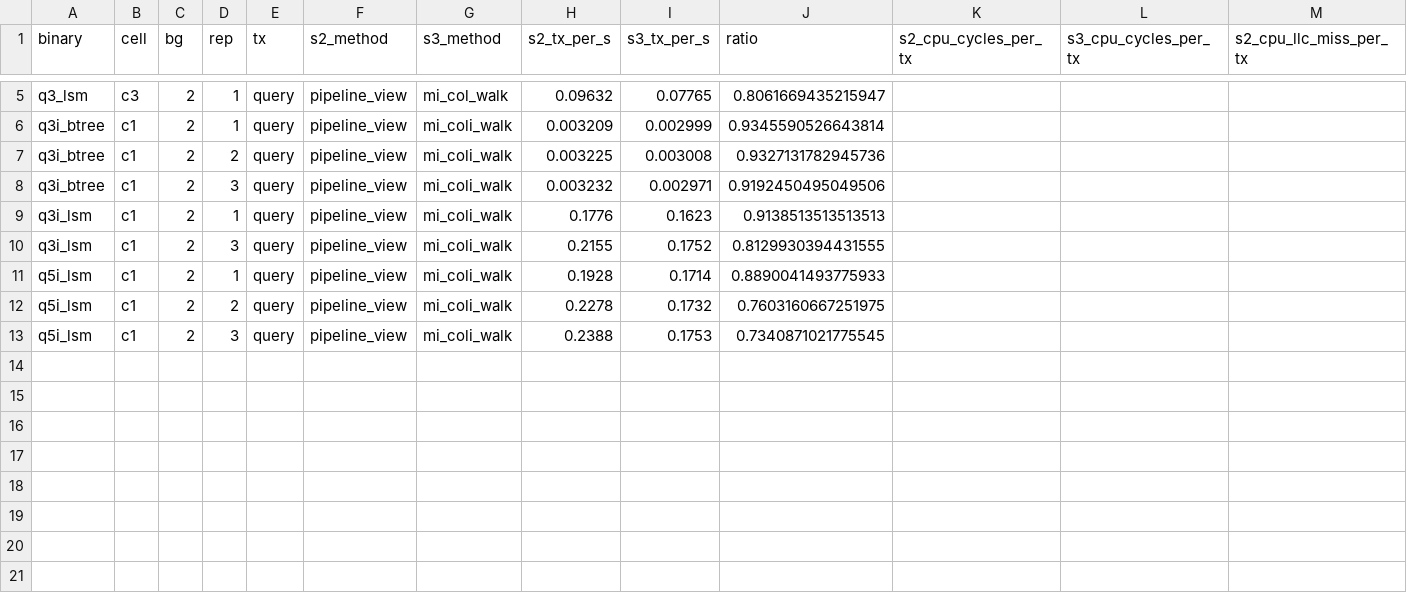
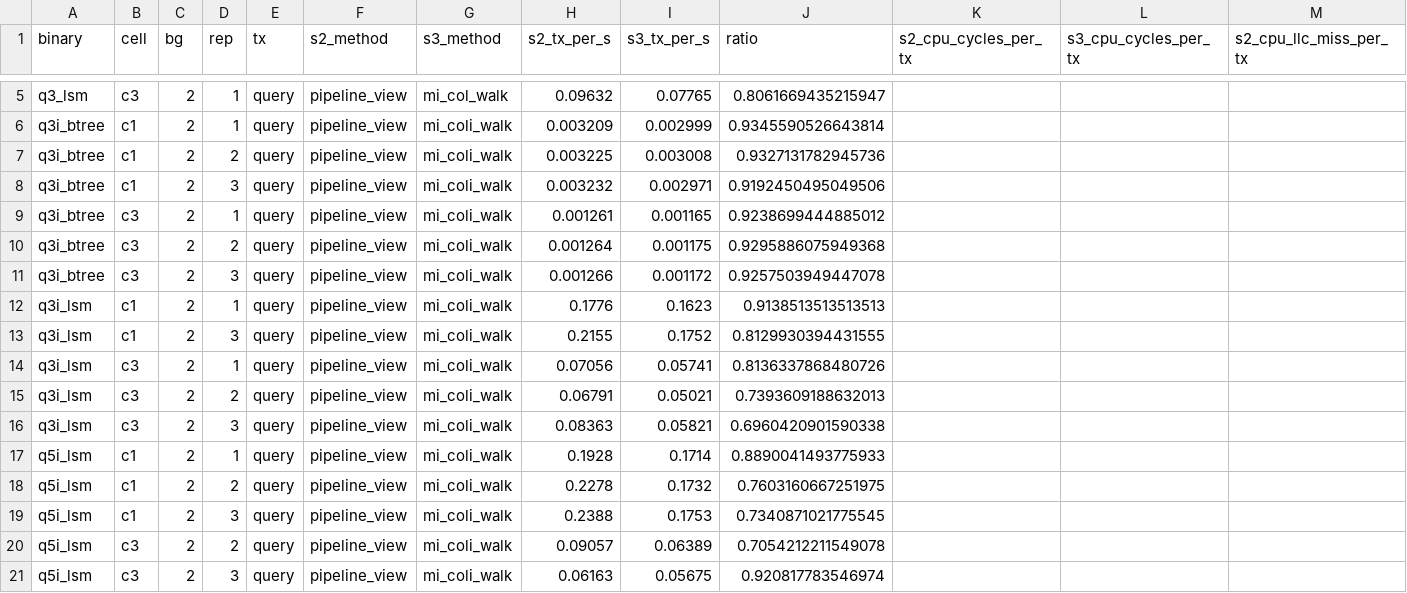
Before and after one commit to alicia-lyu/leanstore, a CSV file: paper-data/2026-05-18-b/summary/inversions.csv, drawn as a sheet; only a part is shown, gaps mark what is left out; rows hold the shown columns only; the diff names each change by its address in the sheet, - before the commit and + after, or states it on an @@ line.

```diff
--- a/paper-data/2026-05-18-b/summary/inversions.csv
+++ b/paper-data/2026-05-18-b/summary/inversions.csv
+row 9: q3i_btree | c3 | 2 | 1 | query | pipeline_view | mi_coli_walk | 0.001261 | 0.001165 | 0.9238699444885012
+row 10: q3i_btree | c3 | 2 | 2 | query | pipeline_view | mi_coli_walk | 0.001264 | 0.001175 | 0.9295886075949368
+row 11: q3i_btree | c3 | 2 | 3 | query | pipeline_view | mi_coli_walk | 0.001266 | 0.001172 | 0.9257503949447078
+row 14: q3i_lsm | c3 | 2 | 1 | query | pipeline_view | mi_coli_walk | 0.07056 | 0.05741 | 0.8136337868480726
+row 15: q3i_lsm | c3 | 2 | 2 | query | pipeline_view | mi_coli_walk | 0.06791 | 0.05021 | 0.7393609188632013
+row 16: q3i_lsm | c3 | 2 | 3 | query | pipeline_view | mi_coli_walk | 0.08363 | 0.05821 | 0.6960420901590338
+row 20: q5i_lsm | c3 | 2 | 2 | query | pipeline_view | mi_coli_walk | 0.09057 | 0.06389 | 0.7054212211549078
+row 21: q5i_lsm | c3 | 2 | 3 | query | pipeline_view | mi_coli_walk | 0.06163 | 0.05675 | 0.920817783546974
```
Also changed, not shown: paper-data/2026-05-18-b/summary/stats.csv, 3 other files.
